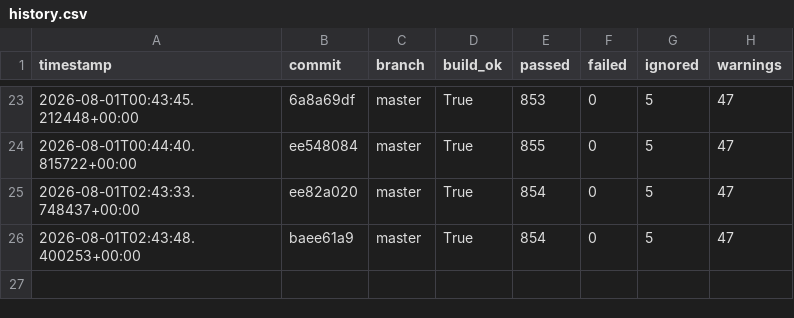
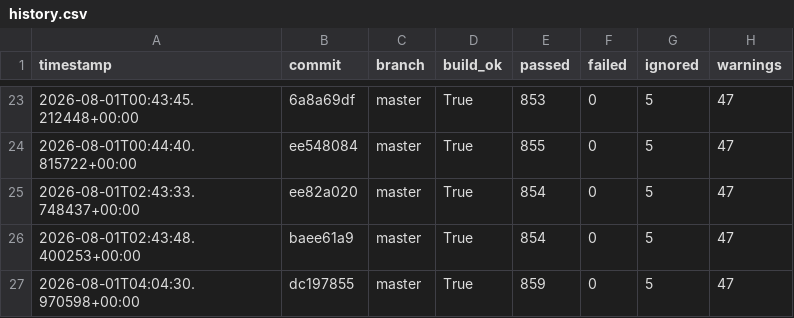
Before and after one commit to hiwavebrowser/hiwave-linux, a CSV file: metrics/history.csv, drawn as a sheet; only a part is shown, gaps mark what is left out.

```diff
--- a/metrics/history.csv
+++ b/metrics/history.csv
@@ -26 +26,2 @@ timestamp,commit,branch,build_ok,passed,failed,ignored,warnings
 2026-08-01T02:43:48.400253+00:00,baee61a9,master,True,854,0,5,47
+2026-08-01T04:04:30.970598+00:00,dc197855,master,True,859,0,5,47
```
Also changed, not shown: 1 other file.
